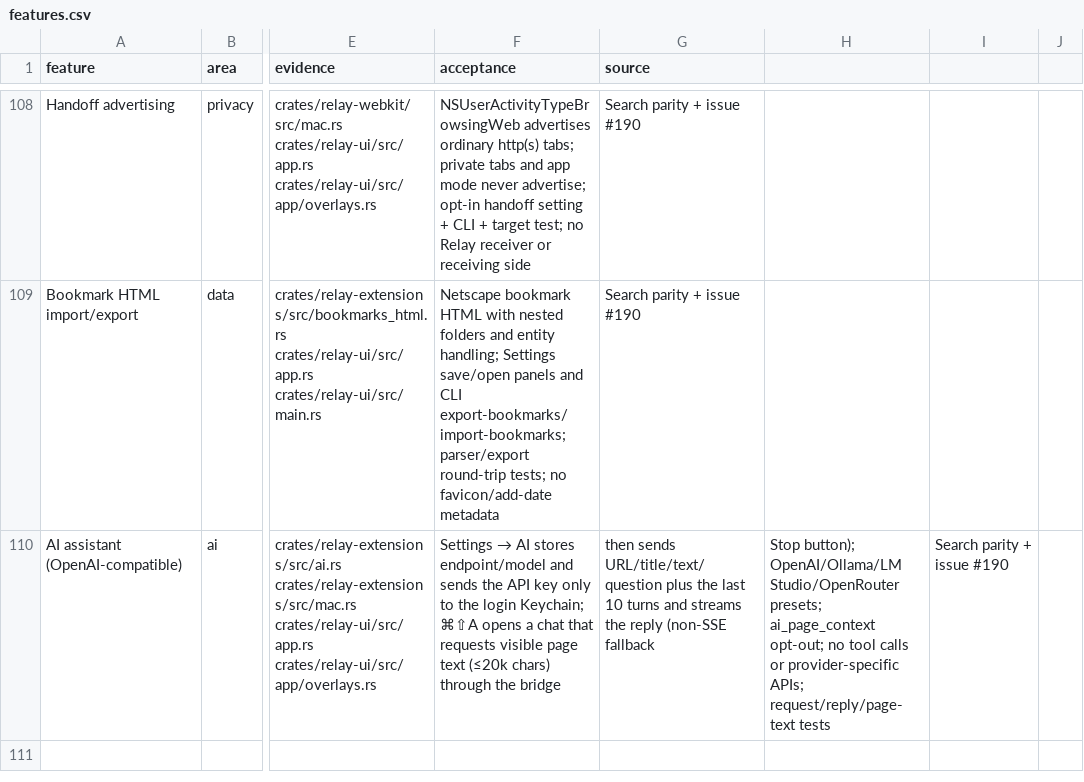
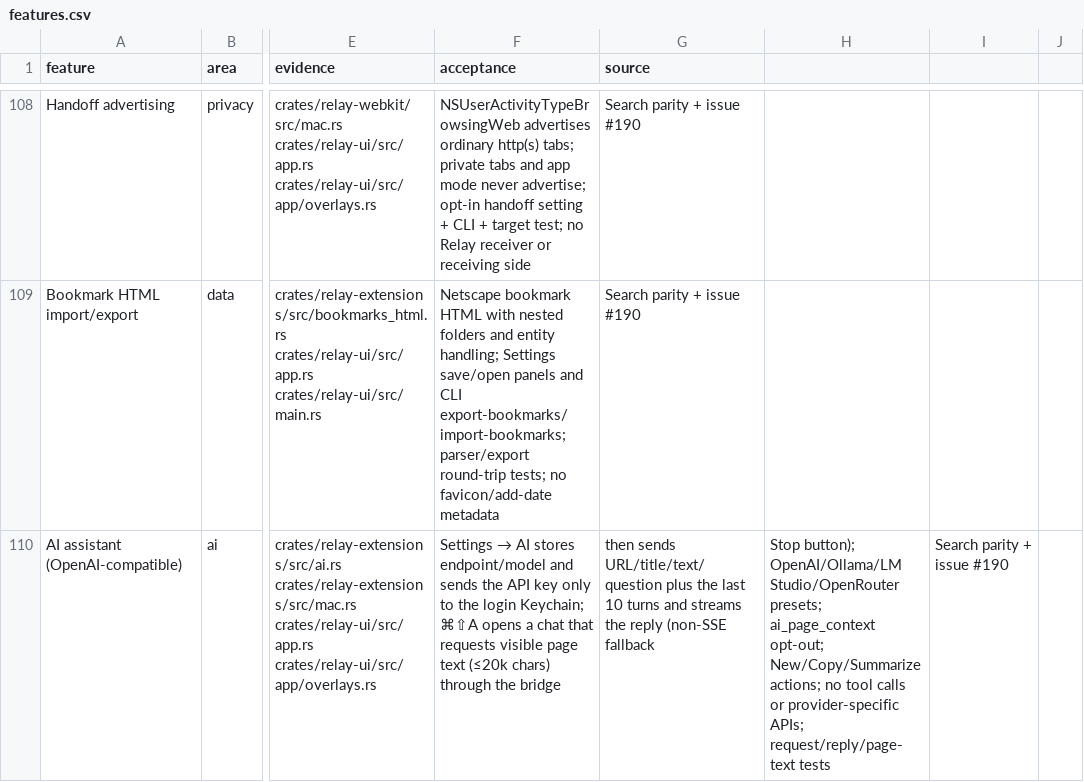
Before and after one commit to TomSzenessy/RelayBrowser, a CSV file: docs/product/features.csv, drawn as a sheet; only a part is shown, gaps mark what is left out; the diff names each change by its address in the sheet, - before the commit and + after, or states it on an @@ line.

Commit message:
feat(ai): New, Copy, and Summarize this page actions (#190)
Add a New button that cancels any stream and clears the conversation, per-answer
Copy, and an empty-state Summarize this page action that fills and sends the
prompt. Copy ids are index-based.

```diff
--- a/docs/product/features.csv
+++ b/docs/product/features.csv
-H110: …ai_page_context opt-out; no tool…
+H110: …ai_page_context opt-out; New/Copy/Summarize actions; no tool…
```
Also changed, not shown: 5 other files.
